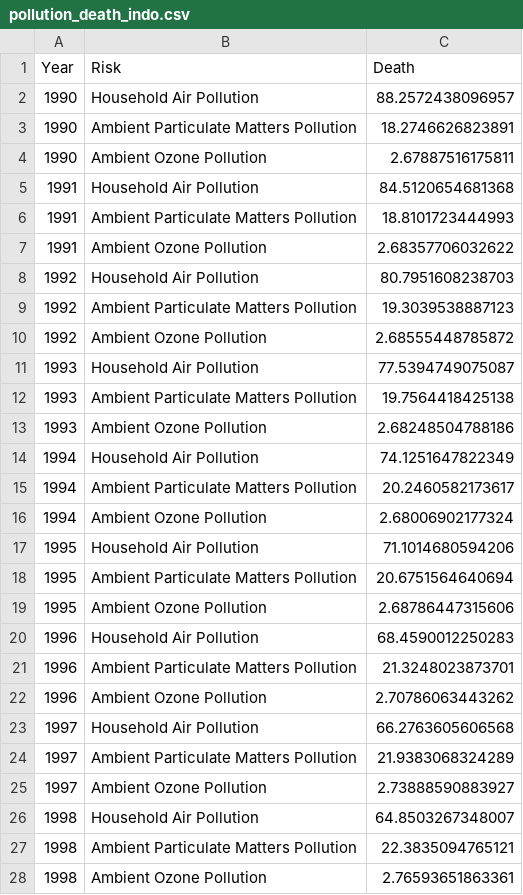
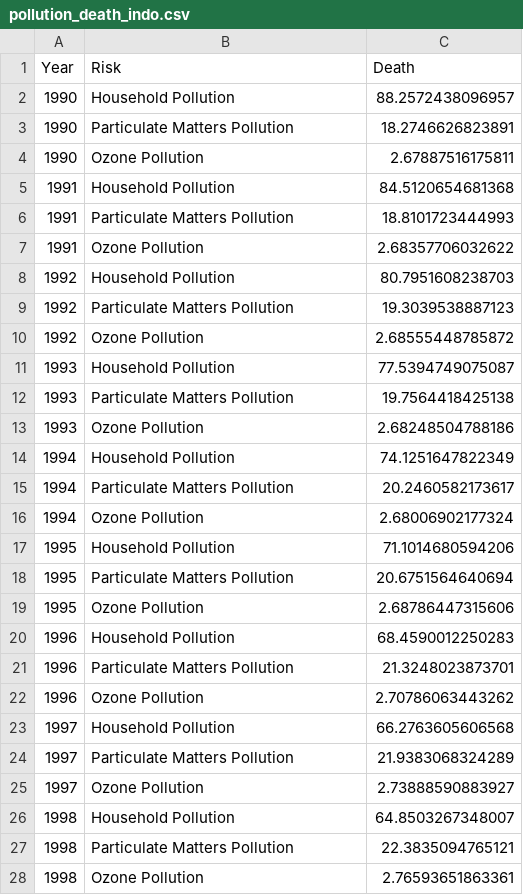
Before and after one commit to Florencia-Stella/FIT3179, a CSV file: data/pollution_death_indo.csv, drawn as a sheet; only a part is shown; the diff covers the shown part only.

Commit message:
Add files via upload

```diff
--- a/data/pollution_death_indo.csv
+++ b/data/pollution_death_indo.csv
@@ -1,28 +1,28 @@
 "Year","Risk","Death"
-1990,"Household Air Pollution",88.2572438096957
-1990,"Ambient Particulate Matters Pollution",18.2746626823891
-1990,"Ambient Ozone Pollution",2.67887516175811
-1991,"Household Air Pollution",84.5120654681368
-1991,"Ambient Particulate Matters Pollution",18.8101723444993
-1991,"Ambient Ozone Pollution",2.68357706032622
-1992,"Household Air Pollution",80.7951608238703
-1992,"Ambient Particulate Matters Pollution",19.3039538887123
-1992,"Ambient Ozone Pollution",2.68555448785872
-1993,"Household Air Pollution",77.5394749075087
-1993,"Ambient Particulate Matters Pollution",19.7564418425138
-1993,"Ambient Ozone Pollution",2.68248504788186
-1994,"Household Air Pollution",74.1251647822349
-1994,"Ambient Particulate Matters Pollution",20.2460582173617
-1994,"Ambient Ozone Pollution",2.68006902177324
-1995,"Household Air Pollution",71.1014680594206
-1995,"Ambient Particulate Matters Pollution",20.6751564640694
-1995,"Ambient Ozone Pollution",2.68786447315606
-1996,"Household Air Pollution",68.4590012250283
-1996,"Ambient Particulate Matters Pollution",21.3248023873701
-1996,"Ambient Ozone Pollution",2.70786063443262
-1997,"Household Air Pollution",66.2763605606568
-1997,"Ambient Particulate Matters Pollution",21.9383068324289
-1997,"Ambient Ozone Pollution",2.73888590883927
-1998,"Household Air Pollution",64.8503267348007
-1998,"Ambient Particulate Matters Pollution",22.3835094765121
-1998,"Ambient Ozone Pollution",2.76593651863361
+1990,"Household Pollution",88.2572438096957
+1990,"Particulate Matters Pollution",18.2746626823891
+1990,"Ozone Pollution",2.67887516175811
+1991,"Household Pollution",84.5120654681368
+1991,"Particulate Matters Pollution",18.8101723444993
+1991,"Ozone Pollution",2.68357706032622
+1992,"Household Pollution",80.7951608238703
+1992,"Particulate Matters Pollution",19.3039538887123
+1992,"Ozone Pollution",2.68555448785872
+1993,"Household Pollution",77.5394749075087
+1993,"Particulate Matters Pollution",19.7564418425138
+1993,"Ozone Pollution",2.68248504788186
+1994,"Household Pollution",74.1251647822349
+1994,"Particulate Matters Pollution",20.2460582173617
+1994,"Ozone Pollution",2.68006902177324
+1995,"Household Pollution",71.1014680594206
+1995,"Particulate Matters Pollution",20.6751564640694
+1995,"Ozone Pollution",2.68786447315606
+1996,"Household Pollution",68.4590012250283
+1996,"Particulate Matters Pollution",21.3248023873701
+1996,"Ozone Pollution",2.70786063443262
+1997,"Household Pollution",66.2763605606568
+1997,"Particulate Matters Pollution",21.9383068324289
+1997,"Ozone Pollution",2.73888590883927
+1998,"Household Pollution",64.8503267348007
+1998,"Particulate Matters Pollution",22.3835094765121
+1998,"Ozone Pollution",2.76593651863361
```
Also changed, not shown: 57 edited cells elsewhere in this file.
